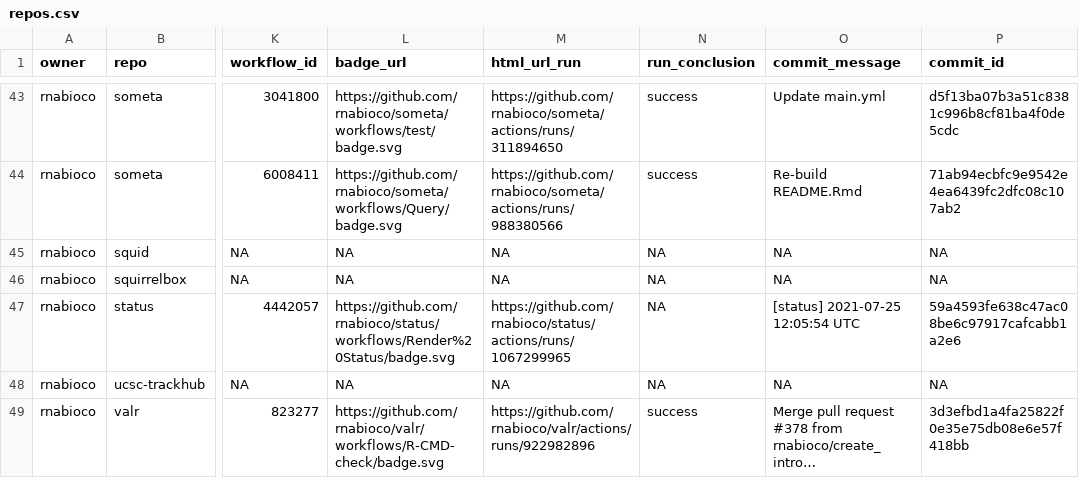
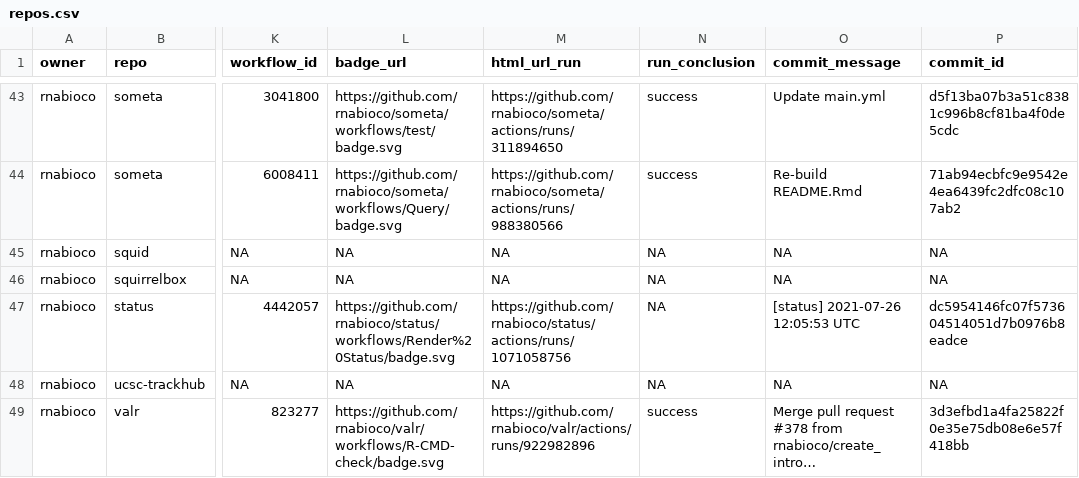
Before and after one commit to rnabioco/status, a CSV file: repos.csv, drawn as a sheet; only a part is shown, gaps mark what is left out; long unchanged cells end in …; the diff names each change by its address in the sheet, - before the commit and + after, or states it on an @@ line.

```diff
--- a/repos.csv
+++ b/repos.csv
-M47 (html_url_run): https://github.com/rnabioco/status/actions/runs/1067299965
+M47 (html_url_run): https://github.com/rnabioco/status/actions/runs/1071058756
-O47 (commit_message): [status] 2021-07-25 12:05:54 UTC
+O47 (commit_message): [status] 2021-07-26 12:05:53 UTC
-P47 (commit_id): 59a4593fe638c47ac08be6c97917cafcabb1a2e6
+P47 (commit_id): dc5954146fc07f573604514051d7b0976b8eadce
```
Also changed, not shown: 1 other file.
